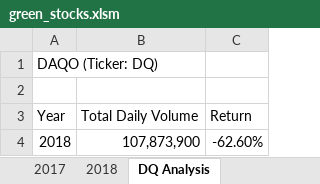
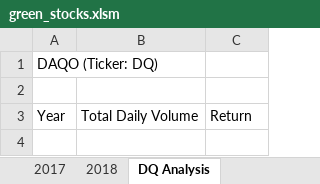
Before and after one commit to ike-hannah/Stock-analysis, an Excel workbook: green_stocks.xlsm, sheet DQ Analysis, drawn as a sheet; values as stored, in another font and other column widths than the file's, no borders; the diff names each change by its address in the sheet, - before the commit and + after, or states it on an @@ line.

Commit message:
Macro Update
Wrote Macro to perform analysis on all stocks from 2018

```diff
--- a/green_stocks.xlsm (sheet DQ Analysis)
+++ b/green_stocks.xlsm (sheet DQ Analysis)
-row 4: 2018 | 107,873,900 | -62.60%
```
Also changed, not shown: other sheet tabs.
